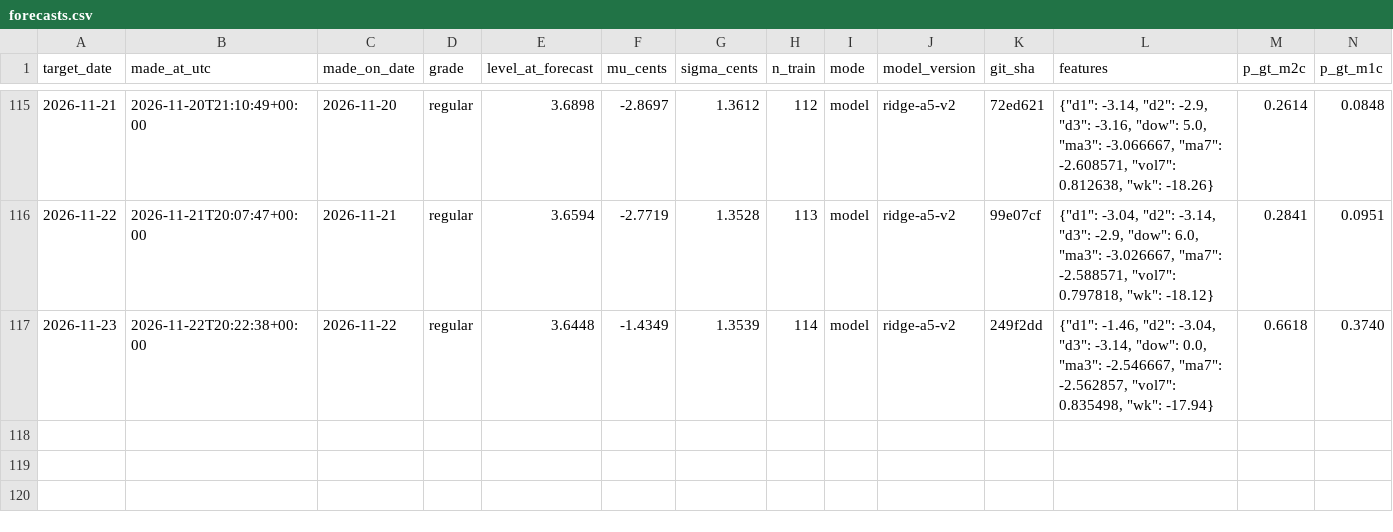
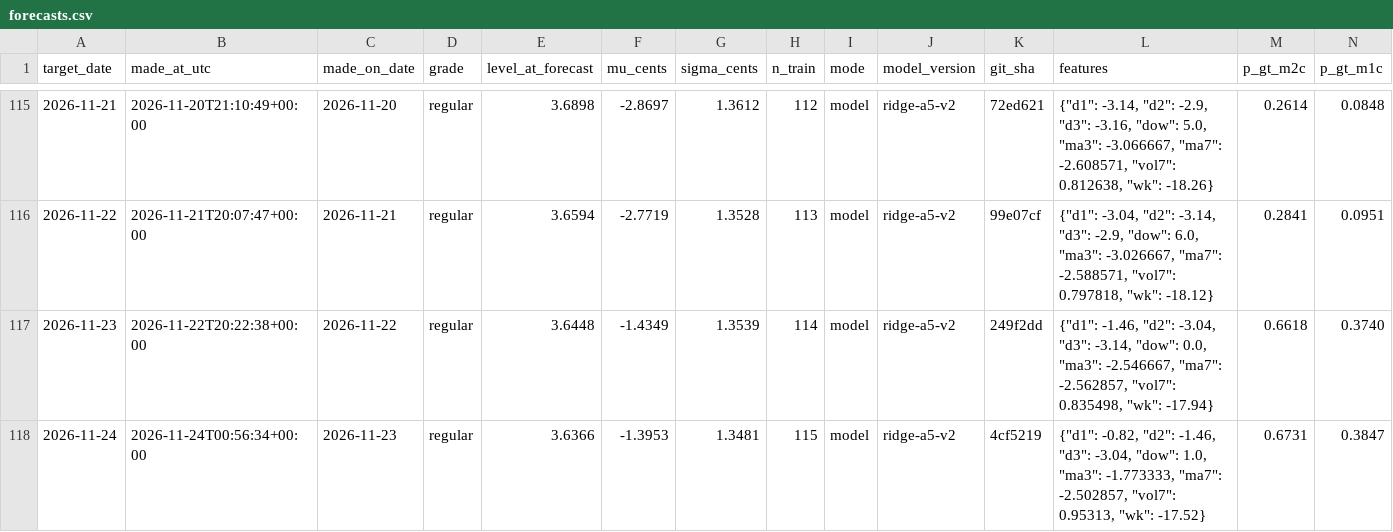
Before and after one commit to parallax-parking/daily-gas-prices, a CSV file: data/forecasts.csv, drawn as a sheet; only a part is shown, gaps mark what is left out; rows hold the shown columns only; the diff names each change by its address in the sheet, - before the commit and + after, or states it on an @@ line.

```diff
--- a/data/forecasts.csv
+++ b/data/forecasts.csv
+row 118: 2026-11-24 | 2026-11-24T00:56:34+00:00 | 2026-11-23 | regular | 3.6366 | -1.3953 | 1.3481 | 115 | model | ridge-a5-v2 | 4cf5219 | {"d1": -0.82, "d2": -1.46, "d3": -3.04, "dow": 1.0, "ma3": -1.773333, "ma7": -2.502857, "vol7": 0.95313, "wk": -17.52} | 0.6731 | 0.3847
```
Also changed, not shown: data/aaa_national_average.csv, 2 other files.
